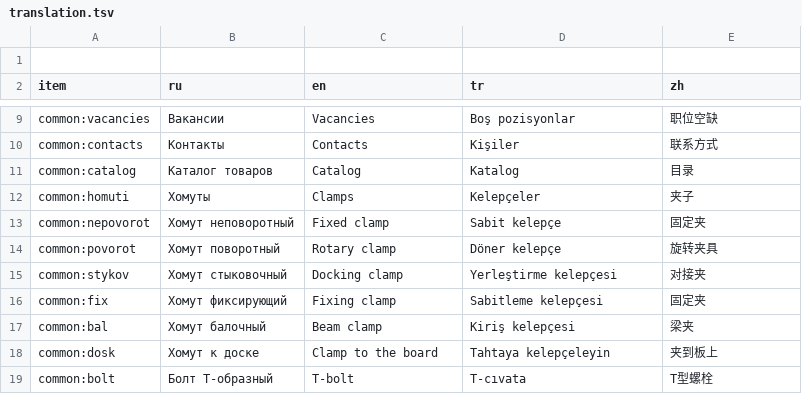
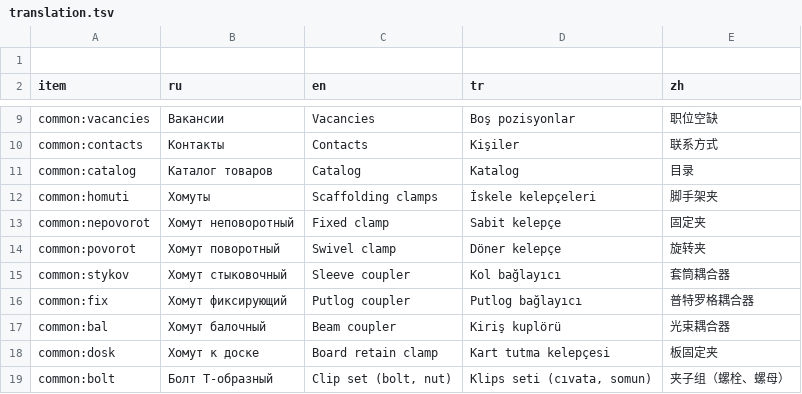
Before and after one commit to lyapkin/visota-front, a TSV file: src/locales/script/translation.tsv, drawn as a sheet; only a part is shown, gaps mark what is left out; the diff covers the shown part only.

```diff
--- a/src/locales/script/translation.tsv
+++ b/src/locales/script/translation.tsv
@@ -11,9 +11,9 @@ common:contacts	Контакты	Contacts	Kişiler	联系方式
 common:catalog	Каталог товаров	Catalog	Katalog	目录
-common:homuti	Хомуты	Clamps	Kelepçeler	夹子
+common:homuti	Хомуты	Scaffolding clamps	İskele kelepçeleri	脚手架夹
 common:nepovorot	Хомут неповоротный	Fixed clamp	Sabit kelepçe	固定夹
-common:povorot	Хомут поворотный	Rotary clamp	Döner kelepçe	旋转夹具
-common:stykov	Хомут стыковочный	Docking clamp	Yerleştirme kelepçesi	对接夹
-common:fix	Хомут фиксирующий	Fixing clamp	Sabitleme kelepçesi	固定夹
-common:bal	Хомут балочный	Beam clamp	Kiriş kelepçesi	梁夹
-common:dosk	Хомут к доске	Clamp to the board	Tahtaya kelepçeleyin	夹到板上
-common:bolt	Болт Т-образный	T-bolt	T-cıvata	T型螺栓
+common:povorot	Хомут поворотный	Swivel clamp	Döner kelepçe	旋转夹
+common:stykov	Хомут стыковочный	Sleeve coupler	Kol bağlayıcı	套筒耦合器
+common:fix	Хомут фиксирующий	Putlog coupler	Putlog bağlayıcı	普特罗格耦合器
+common:bal	Хомут балочный	Beam coupler	Kiriş kuplörü	光束耦合器
+common:dosk	Хомут к доске	Board retain clamp	Kart tutma kelepçesi	板固定夹
+common:bolt	Болт Т-образный	Clip set (bolt, nut)	Klips seti (cıvata, somun)	夹子组（螺栓、螺母）
```
Also changed, not shown: 23 edited cells elsewhere in this file, 24 other files.
